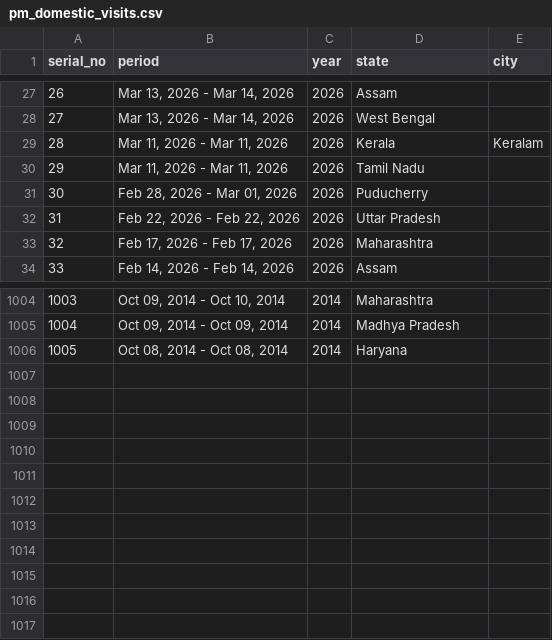
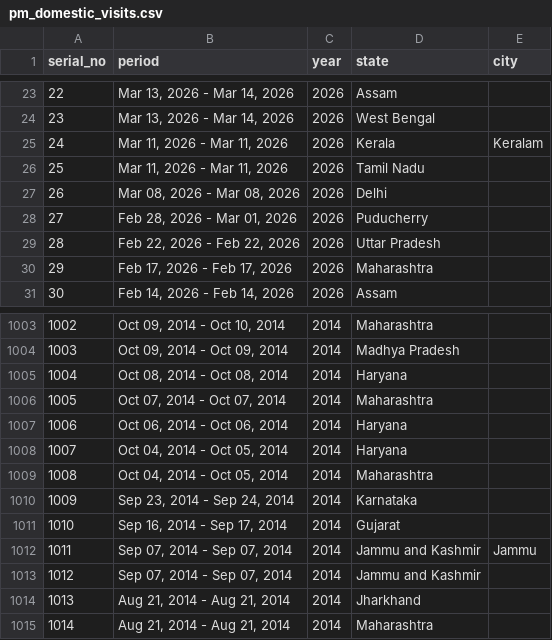
Before and after one commit to architmeta/india-pm-modi-visits-domestic, a CSV file: pm_domestic_visits.csv, drawn as a sheet; only a part is shown, gaps mark what is left out; the diff covers the shown part only; the diff names each change by its address in the sheet, - before the commit and + after, or states it on an @@ line.

```diff
--- a/pm_domestic_visits.csv
+++ b/pm_domestic_visits.csv
@@ column A (serial_no) renumbered between rows 6 and 1005 @@
+row 27: 26 | Mar 08, 2026 - Mar 08, 2026 | 2026 | Delhi
+row 1006: 1005 | Oct 07, 2014 - Oct 07, 2014 | 2014 | Maharashtra
+row 1007: 1006 | Oct 06, 2014 - Oct 06, 2014 | 2014 | Haryana
+row 1008: 1007 | Oct 04, 2014 - Oct 05, 2014 | 2014 | Haryana
+row 1009: 1008 | Oct 04, 2014 - Oct 05, 2014 | 2014 | Maharashtra
+row 1010: 1009 | Sep 23, 2014 - Sep 24, 2014 | 2014 | Karnataka
+row 1011: 1010 | Sep 16, 2014 - Sep 17, 2014 | 2014 | Gujarat
+row 1012: 1011 | Sep 07, 2014 - Sep 07, 2014 | 2014 | Jammu and Kashmir | Jammu
+row 1013: 1012 | Sep 07, 2014 - Sep 07, 2014 | 2014 | Jammu and Kashmir
+row 1014: 1013 | Aug 21, 2014 - Aug 21, 2014 | 2014 | Jharkhand
+row 1015: 1014 | Aug 21, 2014 - Aug 21, 2014 | 2014 | Maharashtra
```
Also changed, not shown: 4 added rows, 6 removed rows and 10 edited cells elsewhere in this file.
